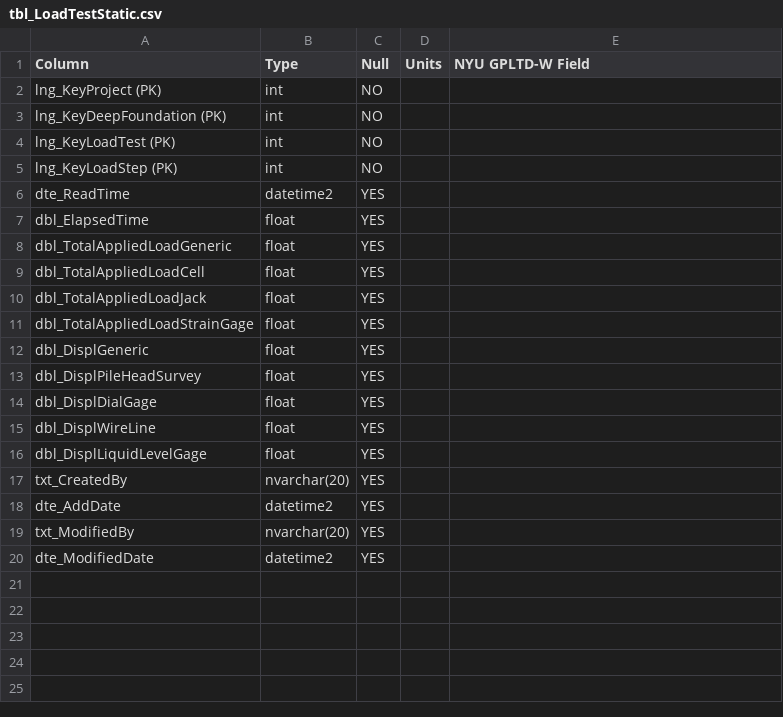
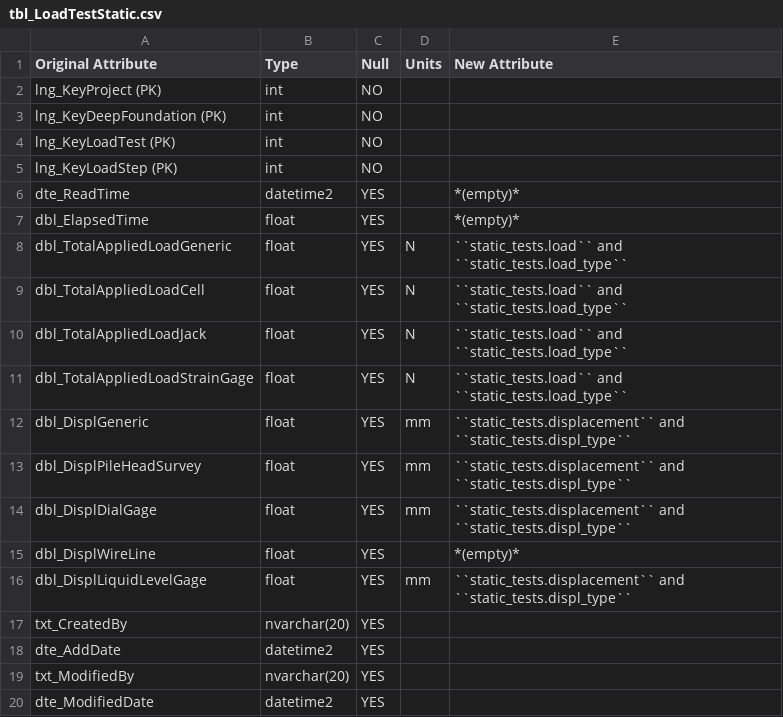
Before and after one commit to nickmachairas/doctorate, a CSV file: docs/a3-db-tables/tables/dfltd_v2/tbl_LoadTestStatic.csv, drawn as a sheet.

```diff
--- a/docs/a3-db-tables/tables/dfltd_v2/tbl_LoadTestStatic.csv
+++ b/docs/a3-db-tables/tables/dfltd_v2/tbl_LoadTestStatic.csv
@@ -1,2 +1,2 @@
-Column,Type,Null,Units,NYU GPLTD-W Field
+Original Attribute,Type,Null,Units,New Attribute
 lng_KeyProject (PK),int,NO,,
@@ -5,13 +5,13 @@ lng_KeyLoadTest (PK),int,NO,,
 lng_KeyLoadStep (PK),int,NO,,
-dte_ReadTime,datetime2,YES,,
-dbl_ElapsedTime,float,YES,,
-dbl_TotalAppliedLoadGeneric,float,YES,,
-dbl_TotalAppliedLoadCell,float,YES,,
-dbl_TotalAppliedLoadJack,float,YES,,
-dbl_TotalAppliedLoadStrainGage,float,YES,,
-dbl_DisplGeneric,float,YES,,
-dbl_DisplPileHeadSurvey,float,YES,,
-dbl_DisplDialGage,float,YES,,
-dbl_DisplWireLine,float,YES,,
-dbl_DisplLiquidLevelGage,float,YES,,
+dte_ReadTime,datetime2,YES,,*(empty)*
+dbl_ElapsedTime,float,YES,,*(empty)*
+dbl_TotalAppliedLoadGeneric,float,YES,N,``static_tests.load`` and ``static_tests.load_type``
+dbl_TotalAppliedLoadCell,float,YES,N,``static_tests.load`` and ``static_tests.load_type``
+dbl_TotalAppliedLoadJack,float,YES,N,``static_tests.load`` and ``static_tests.load_type``
+dbl_TotalAppliedLoadStrainGage,float,YES,N,``static_tests.load`` and ``static_tests.load_type``
+dbl_DisplGeneric,float,YES,mm,``static_tests.displacement`` and ``static_tests.displ_type``
+dbl_DisplPileHeadSurvey,float,YES,mm,``static_tests.displacement`` and ``static_tests.displ_type``
+dbl_DisplDialGage,float,YES,mm,``static_tests.displacement`` and ``static_tests.displ_type``
+dbl_DisplWireLine,float,YES,,*(empty)*
+dbl_DisplLiquidLevelGage,float,YES,mm,``static_tests.displacement`` and ``static_tests.displ_type``
 txt_CreatedBy,nvarchar(20),YES,,
```
Also changed, not shown: docs/a3-db-tables/tables/dfltd_v2/tbl_Exploration.csv, docs/a3-db-tables/tables/dfltd_v2/tbl_LoadTest.csv, 1 other file.
